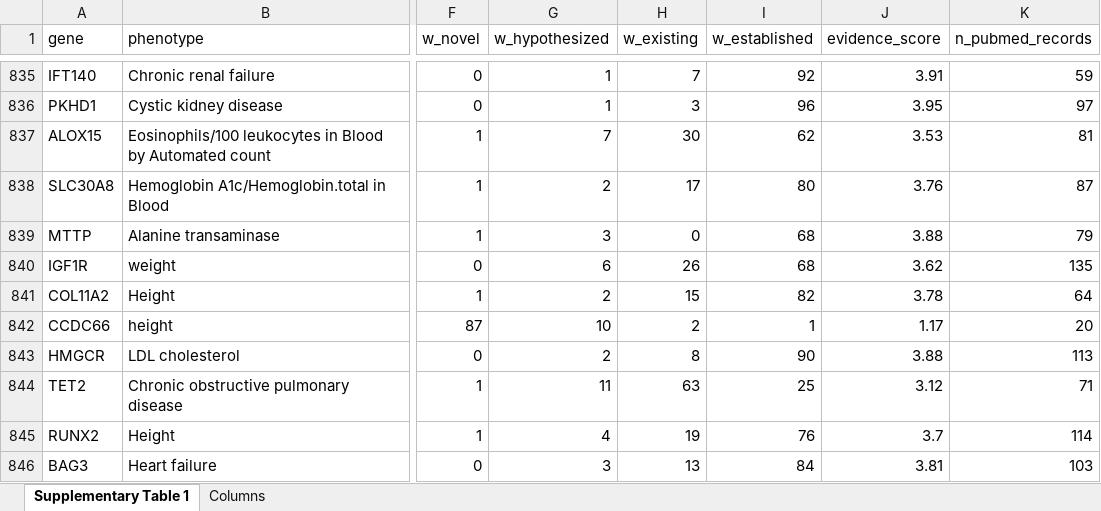
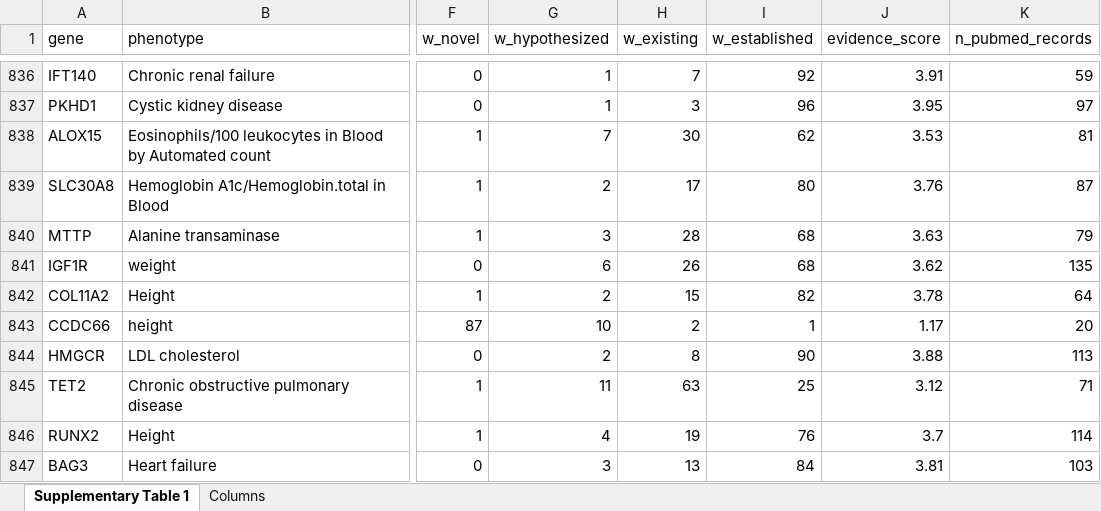
Before and after one commit to jeremyguez/PESTO-release, an Excel workbook: paper/results/supplementary_table1.xlsx, sheet Supplementary Table 1, drawn as a sheet; only a part is shown, gaps mark what is left out; values as stored, in another font and other column widths than the file's, no borders; addresses are those after the commit; the diff covers the shown part only; the diff names each change by its address in the sheet, - before the commit and + after, or states it on an @@ line.

Commit message:
0.3.2: read the four values even when Opus garbles a tag.
Opus sometimes writes <existing>22</established>, <existing="">57</existing>,
CDATA around the number, or a broken <probabilities> block followed by a
correct one. The Argmax judge wanted a well-formed tag and read such a value as
0, so the hundred points fell short of 100 (Dinan found five rows of Figure 1).
steps.read_probabilities takes the opening tag and the number, from the last
complete block. Fingerprints are unchanged; replay.py 136/136.

The saved answers were re-read (21) or asked again where the value was lost
(13: CHD8 / epilepsy and twelve model-knowledge rows, which kept no answer), and
the tables the figures read were corrected by their own formulas:
- Figure 1: PTEN / benign intestinal neoplasms Established -> Existing.
- Figure 2c,d and Extended Data Fig. 2a: model-knowledge scores (2023-2025 mean
  2.14, AP 0.692); PESTO-titles versus model knowledge P = 0.058 (was 0.040).
- Figure 3 universe scores move for seven ASC pairs, none across 2.5.
- Supplementary Figure 3 table: QTMAN / BMI (same verdict).
Figures 1, 2 and Extended Data Figs 1, 2 redrawn from paper/.

The run files on Zenodo still hold the old parses; a new Zenodo version would
carry the corrected ones.

```diff
--- a/paper/results/supplementary_table1.xlsx (sheet Supplementary Table 1)
+++ b/paper/results/supplementary_table1.xlsx (sheet Supplementary Table 1)
-H840 (w_existing): 0
+H840 (w_existing): 28
-J840 (evidence_score): 3.88
+J840 (evidence_score): 3.63
```
Also changed, not shown: 1 added row, 1 removed row and 6 edited cells elsewhere in this sheet, 25 other files.
